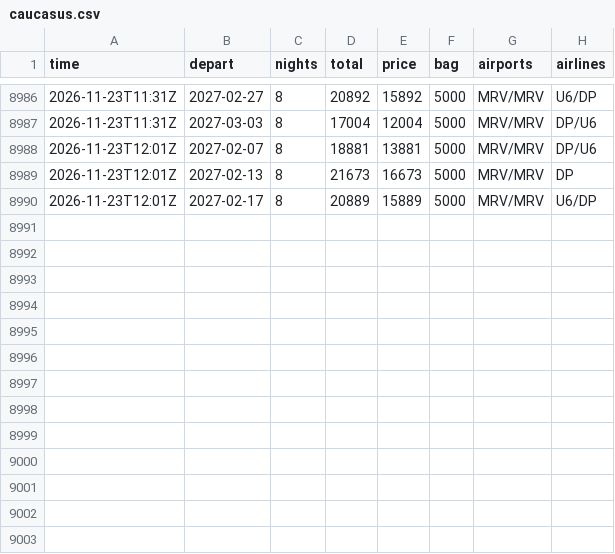
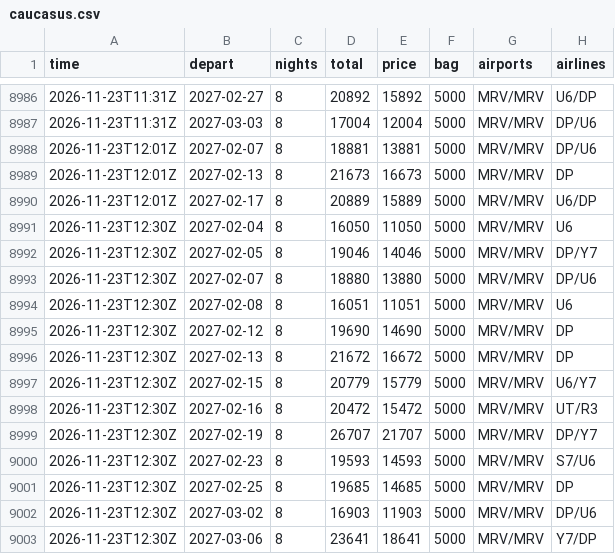
Before and after one commit to JohnLennon000/ski-tickets, a CSV file: docs/data/trips/caucasus.csv, drawn as a sheet; only a part is shown, gaps mark what is left out; the diff names each change by its address in the sheet, - before the commit and + after, or states it on an @@ line.

```diff
--- a/docs/data/trips/caucasus.csv
+++ b/docs/data/trips/caucasus.csv
+row 8991: 2026-11-23T12:30Z | 2027-02-04 | 8 | 16050 | 11050 | 5000 | MRV/MRV | U6
+row 8992: 2026-11-23T12:30Z | 2027-02-05 | 8 | 19046 | 14046 | 5000 | MRV/MRV | DP/Y7
+row 8993: 2026-11-23T12:30Z | 2027-02-07 | 8 | 18880 | 13880 | 5000 | MRV/MRV | DP/U6
+row 8994: 2026-11-23T12:30Z | 2027-02-08 | 8 | 16051 | 11051 | 5000 | MRV/MRV | U6
+row 8995: 2026-11-23T12:30Z | 2027-02-12 | 8 | 19690 | 14690 | 5000 | MRV/MRV | DP
+row 8996: 2026-11-23T12:30Z | 2027-02-13 | 8 | 21672 | 16672 | 5000 | MRV/MRV | DP
+row 8997: 2026-11-23T12:30Z | 2027-02-15 | 8 | 20779 | 15779 | 5000 | MRV/MRV | U6/Y7
+row 8998: 2026-11-23T12:30Z | 2027-02-16 | 8 | 20472 | 15472 | 5000 | MRV/MRV | UT/R3
+row 8999: 2026-11-23T12:30Z | 2027-02-19 | 8 | 26707 | 21707 | 5000 | MRV/MRV | DP/Y7
+row 9000: 2026-11-23T12:30Z | 2027-02-23 | 8 | 19593 | 14593 | 5000 | MRV/MRV | S7/U6
+row 9001: 2026-11-23T12:30Z | 2027-02-25 | 8 | 19685 | 14685 | 5000 | MRV/MRV | DP
+row 9002: 2026-11-23T12:30Z | 2027-03-02 | 8 | 16903 | 11903 | 5000 | MRV/MRV | DP/U6
+row 9003: 2026-11-23T12:30Z | 2027-03-06 | 8 | 23641 | 18641 | 5000 | MRV/MRV | Y7/DP
```
Also changed, not shown: docs/data/trips/gorny.csv, docs/data/trips/khibiny.csv, 6 other files.
